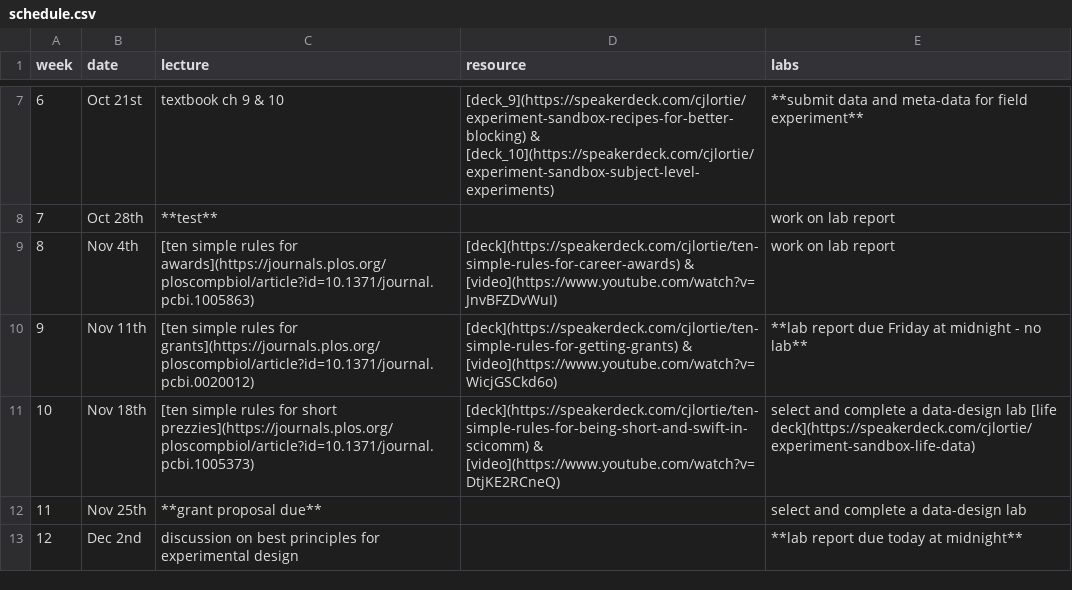
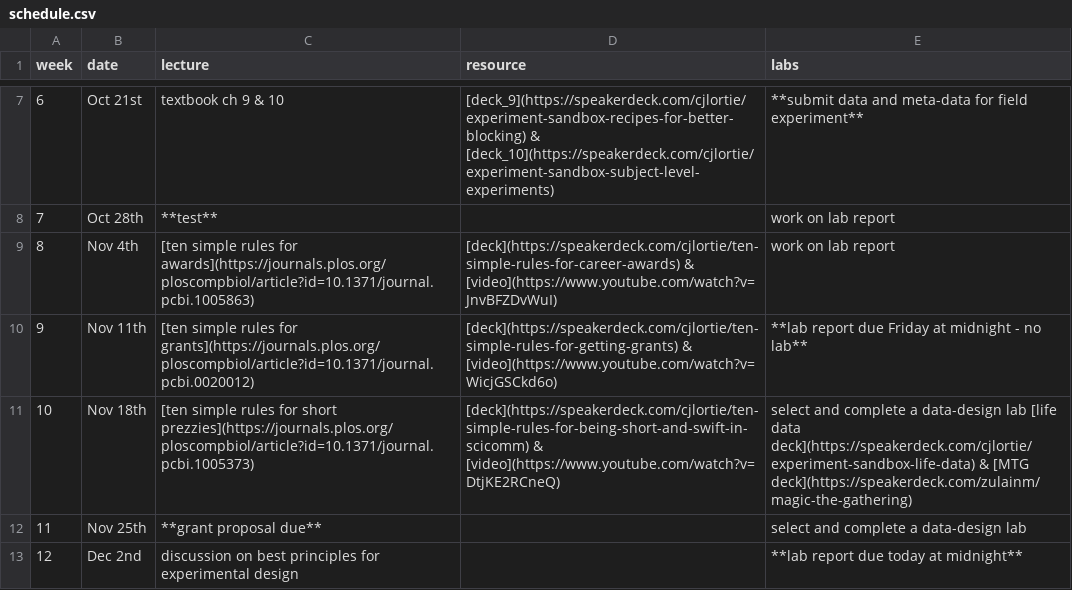
Before and after one commit to cjlortie/experimentsandbox, a CSV file: schedule.csv, drawn as a sheet; only a part is shown, gaps mark what is left out.

Commit message:
MTG deck!

```diff
--- a/schedule.csv
+++ b/schedule.csv
@@ -10,3 +10,3 @@ week,date,lecture,resource,labs
 9,Nov 11th,[ten simple rules for grants](https://journals.plos.org/ploscompbiol/article?id=10.1371/journal.pcbi.0020012),[deck](https://speakerdeck.com/cjlortie/ten-simple-rules-for-getting-grants) & [video](https://www.youtube.com/watch?v=WicjGSCkd6o),**lab report due Friday at midnight - no lab**
-10,Nov 18th,[ten simple rules for short prezzies](https://journals.plos.org/ploscompbiol/article?id=10.1371/journal.pcbi.1005373),[deck](https://speakerdeck.com/cjlortie/ten-simple-rules-for-being-short-and-swift-in-scicomm) & [video](https://www.youtube.com/watch?v=DtjKE2RCneQ),select and complete a data-design lab [life deck](https://speakerdeck.com/cjlortie/experiment-sandbox-life-data)
+10,Nov 18th,[ten simple rules for short prezzies](https://journals.plos.org/ploscompbiol/article?id=10.1371/journal.pcbi.1005373),[deck](https://speakerdeck.com/cjlortie/ten-simple-rules-for-being-short-and-swift-in-scicomm) & [video](https://www.youtube.com/watch?v=DtjKE2RCneQ),select and complete a data-design lab [life data deck](https://speakerdeck.com/cjlortie/experiment-sandbox-life-data) & [MTG deck](https://speakerdeck.com/zulainm/magic-the-gathering)
 11,Nov 25th,**grant proposal due**,,select and complete a data-design lab
```
Also changed, not shown: 1 other file.
